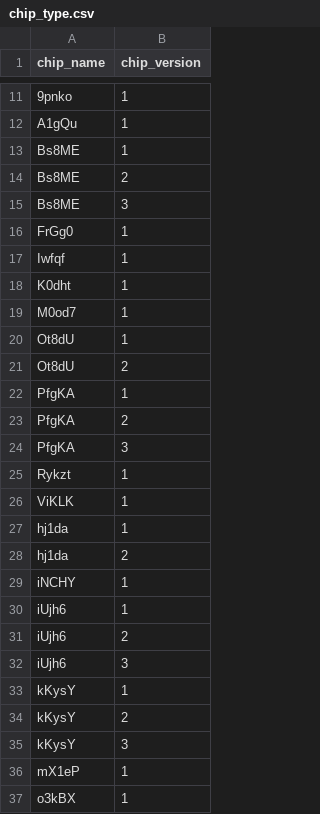
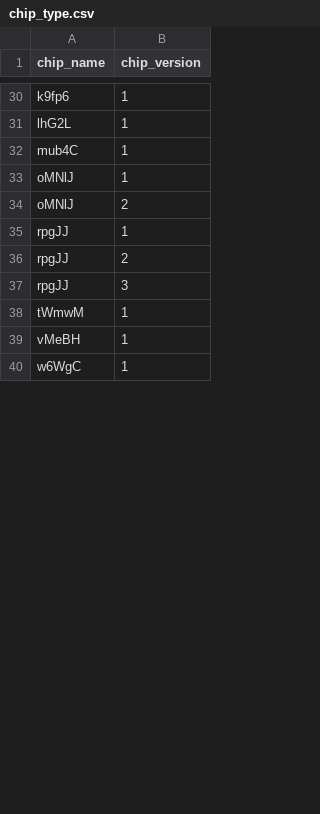
Before and after one commit to rsm-mec014/CSC3170-Database-Project, a CSV file: source/data_generation/dataset/chip_type.csv, drawn as a sheet; only a part is shown, gaps mark what is left out; the diff covers the shown part only.

```diff
--- a/source/data_generation/dataset/chip_type.csv
+++ b/source/data_generation/dataset/chip_type.csv
@@ -11,27 +30,11 @@ chip_name,chip_version
-9pnko,1
-A1gQu,1
-Bs8ME,1
-Bs8ME,2
-Bs8ME,3
-FrGg0,1
-Iwfqf,1
-K0dht,1
-M0od7,1
-Ot8dU,1
-Ot8dU,2
-PfgKA,1
-PfgKA,2
-PfgKA,3
-Rykzt,1
-ViKLK,1
-hj1da,1
-hj1da,2
-iNCHY,1
-iUjh6,1
-iUjh6,2
-iUjh6,3
-kKysY,1
-kKysY,2
-kKysY,3
-mX1eP,1
-o3kBX,1
+k9fp6,1
+lhG2L,1
+mub4C,1
+oMNlJ,1
+oMNlJ,2
+rpgJJ,1
+rpgJJ,2
+rpgJJ,3
+tWmwM,1
+vMeBH,1
+w6WgC,1
```
Also changed, not shown: 21 added rows, 5 removed rows and 8 edited cells elsewhere in this file, source/data_generation/dataset/chip_type_with_operation_type.csv, source/data_generation/dataset/state.csv, 11 other files.
